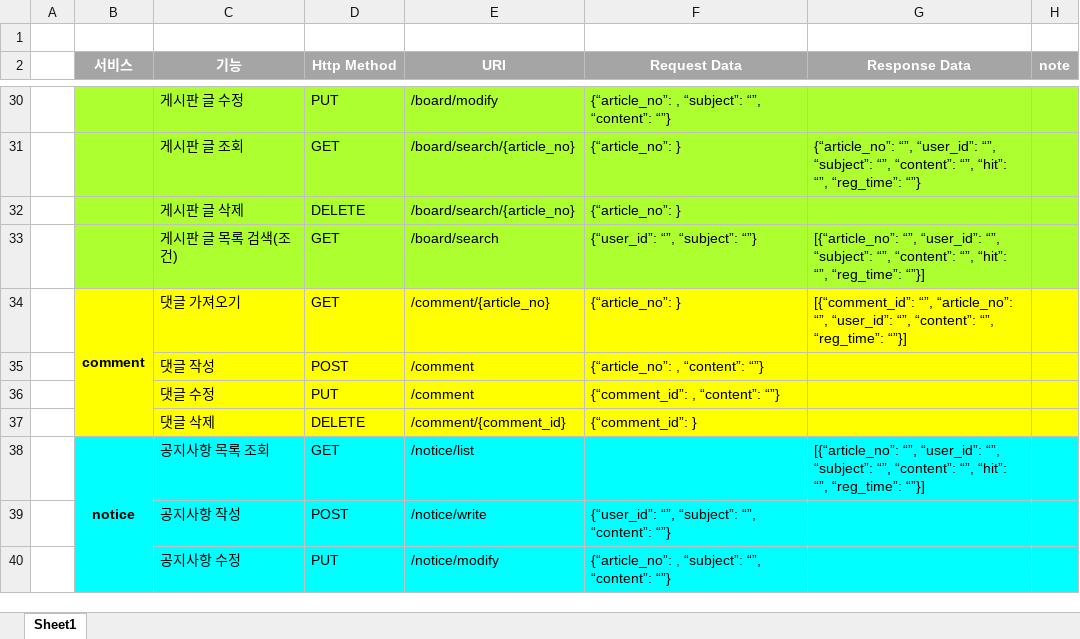
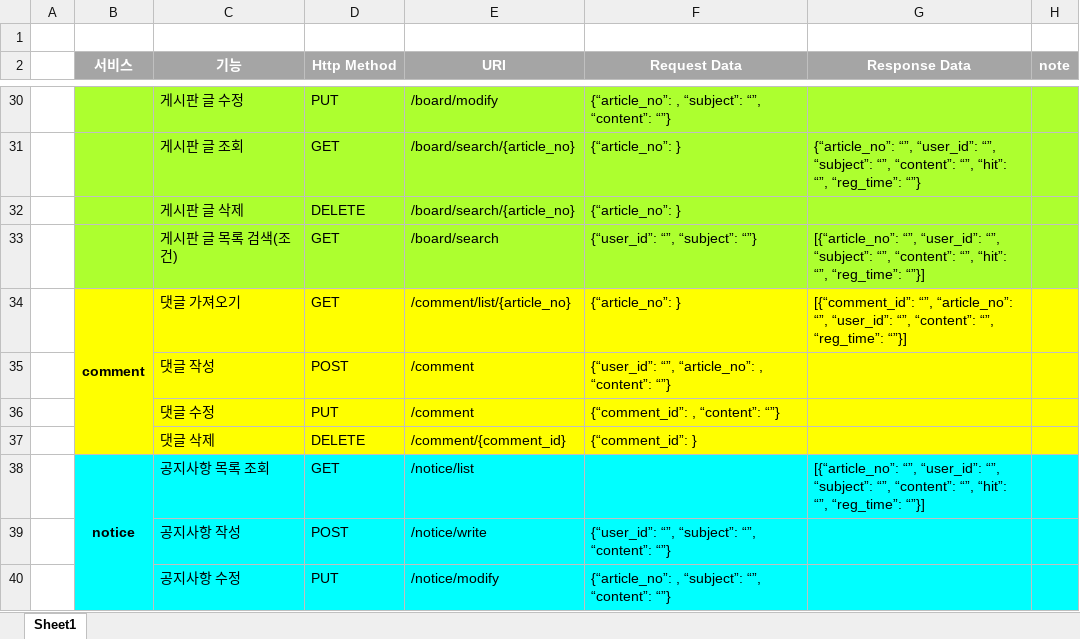
Before and after one commit to willow2150/SweetHome, an Excel workbook: BackEnd/src/main/resources/res/api_specification.xlsx, sheet Sheet1, drawn as a sheet; only a part is shown, gaps mark what is left out; values as stored, in another font and other column widths than the file's, no borders; the diff names each change by its address in the sheet, - before the commit and + after, or states it on an @@ line.

```diff
--- a/BackEnd/src/main/resources/res/api_specification.xlsx (sheet Sheet1)
+++ b/BackEnd/src/main/resources/res/api_specification.xlsx (sheet Sheet1)
-E34 (URI): /comment/{article_no}
+E34 (URI): /comment/list/{article_no}
-F35 (Request Data): {“article_no”: , “content”: “”}
+F35 (Request Data): {“user_id”: “”, “article_no”: , “content”: “”}
```
Also changed, not shown: 7 other files.
